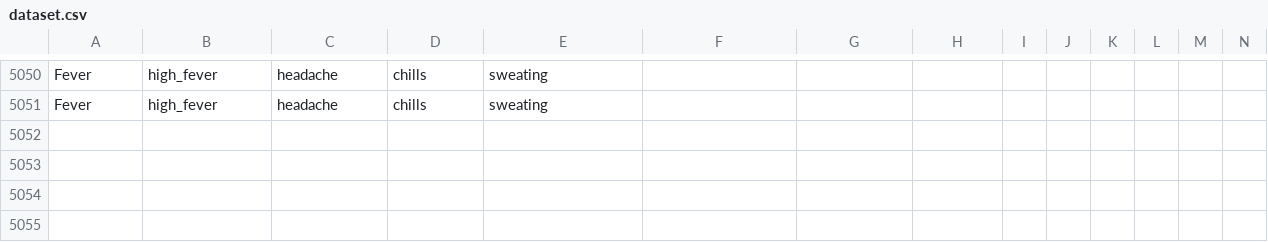
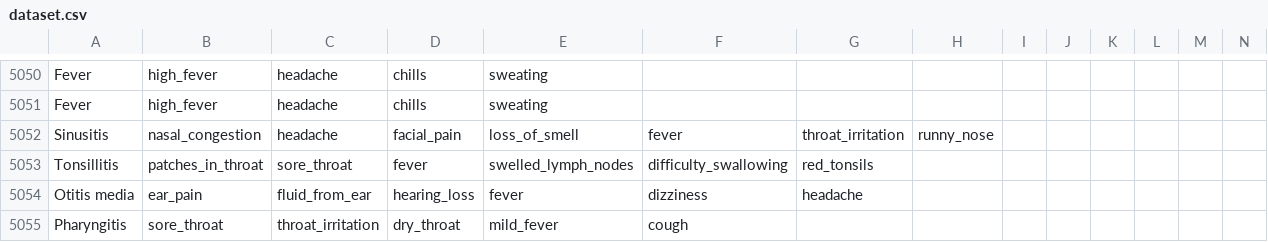
Before and after one commit to Sayak-Mandal/FamPlus, a CSV file: dataset/archive/dataset.csv, drawn as a sheet; only a part is shown, gaps mark what is left out; rows hold the shown columns only; the diff names each change by its address in the sheet, - before the commit and + after, or states it on an @@ line.

```diff
--- a/dataset/archive/dataset.csv
+++ b/dataset/archive/dataset.csv
+row 5052: Sinusitis | nasal_congestion | headache | facial_pain | loss_of_smell | fever | throat_irritation | runny_nose
+row 5053: Tonsillitis | patches_in_throat | sore_throat | fever | swelled_lymph_nodes | difficulty_swallowing | red_tonsils
+row 5054: Otitis media | ear_pain | fluid_from_ear | hearing_loss | fever | dizziness | headache
+row 5055: Pharyngitis | sore_throat | throat_irritation | dry_throat | mild_fever | cough
```
Also changed, not shown: dataset/archive/Symptom-severity.csv, dataset/archive/symptom_Description.csv, 27 other files.
